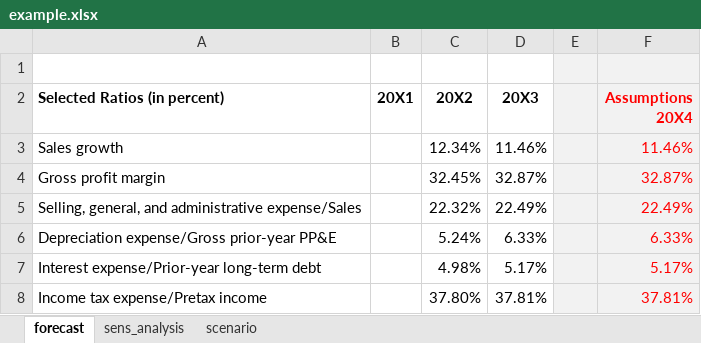
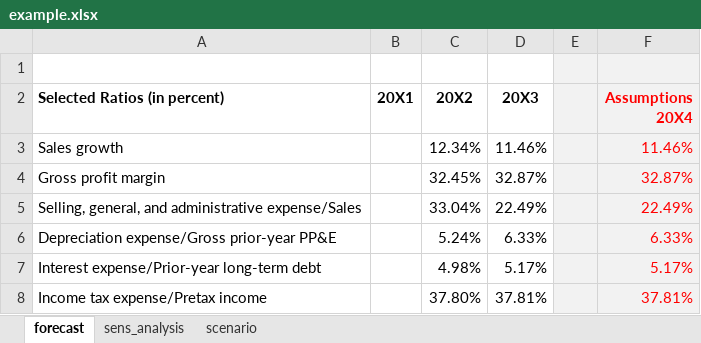
Before and after one commit to mortizm1988/lecture_financial_statements_analysis, an Excel workbook: topic_6_img/example.xlsx, sheet forecast, drawn as a sheet; only a part is shown; values as stored, in another font and other column widths than the file's, no borders; the diff names each change by its address in the sheet, - before the commit and + after, or states it on an @@ line.

```diff
--- a/topic_6_img/example.xlsx (sheet forecast)
+++ b/topic_6_img/example.xlsx (sheet forecast)
-C5 (20X2): 22.32%
+C5 (20X2): 33.04%
```
Also changed, not shown: sheet sens_analysis, charts or pictures, 1 other file.
